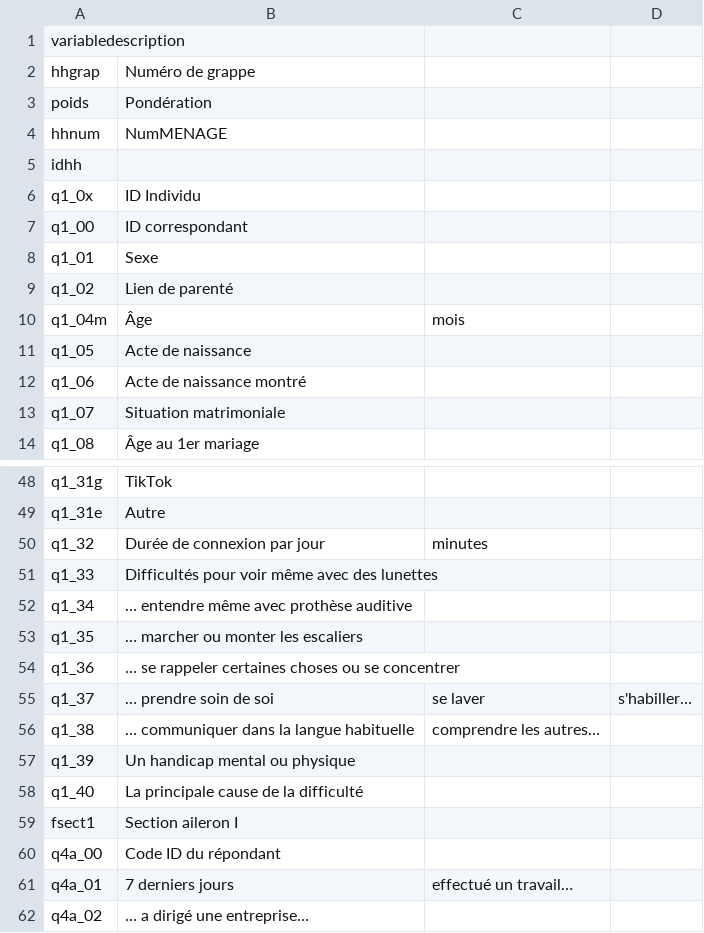
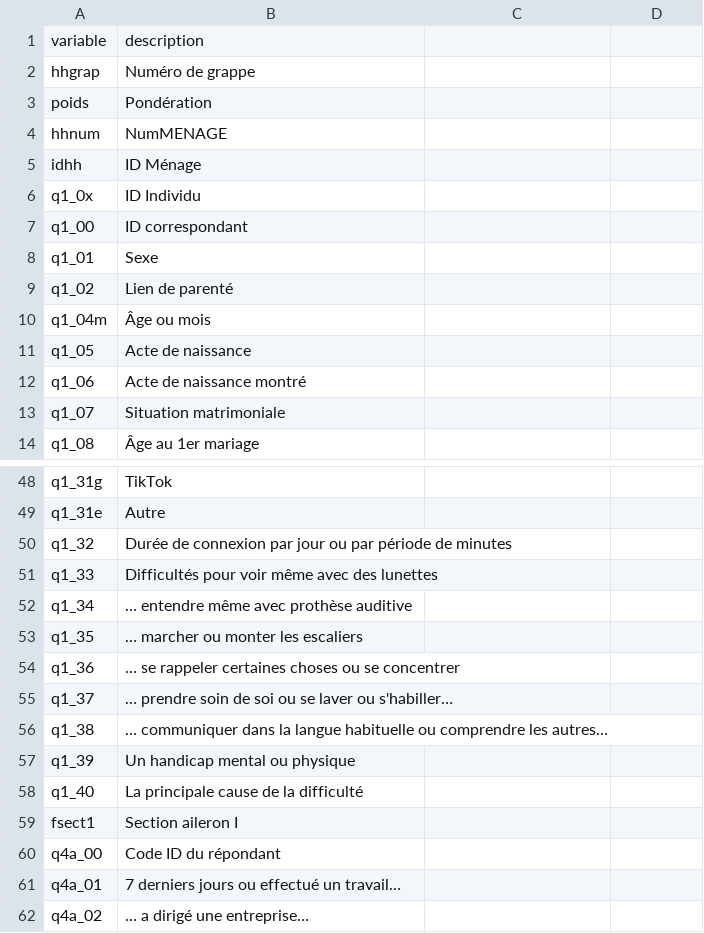
Before and after one commit to Nisafidy/ml, a CSV file: data/raw/variable.csv, drawn as a sheet; only a part is shown, gaps mark what is left out; the diff covers the shown part only.

```diff
--- a/data/raw/variable.csv
+++ b/data/raw/variable.csv
@@ -1,2 +1,2 @@
-variabledescription
+variable,description
 hhgrap,Numéro de grappe
@@ -4,3 +4,3 @@ poids,Pondération,
 hhnum,NumMENAGE
-idhh,
+idhh,ID Ménage
 q1_0x,ID Individu
@@ -9,3 +9,3 @@ q1_01,Sexe
 q1_02,Lien de parenté
-q1_04m,Âge, mois
+q1_04m,Âge ou mois
 q1_05,Acte de naissance
@@ -49,3 +49,3 @@ q1_31g,TikTok
 q1_31e,Autre
-q1_32,Durée de connexion par jour, minutes
+q1_32,Durée de connexion par jour ou par période de minutes
 q1_33,Difficultés pour voir même avec des lunettes
@@ -54,4 +54,4 @@ q1_35,… marcher ou monter les escaliers
 q1_36,… se rappeler certaines choses ou se concentrer
-q1_37,… prendre soin de soi, se laver, s'habiller…
-q1_38,… communiquer dans la langue habituelle, comprendre les autres…
+q1_37,… prendre soin de soi ou se laver ou s'habiller…
+q1_38,… communiquer dans la langue habituelle ou comprendre les autres…
 q1_39,Un handicap mental ou physique
@@ -60,3 +60,3 @@ fsect1,Section aileron I
 q4a_00,Code ID du répondant
-q4a_01,7 derniers jours, effectué un travail…
+q4a_01,7 derniers jours ou effectué un travail…
 q4a_02,… a dirigé une entreprise…
```
Also changed, not shown: 48 edited cells elsewhere in this file, 3 other files.
